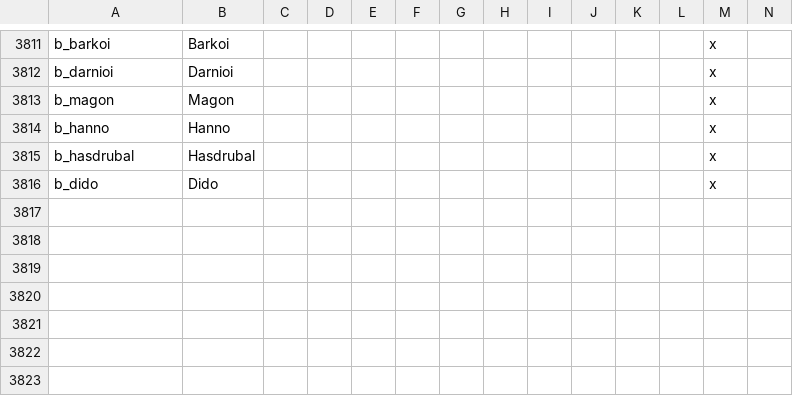
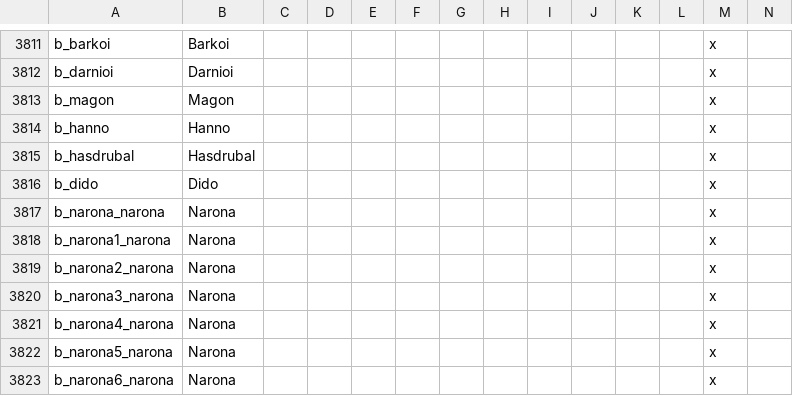
Before and after one commit to tannerflick4/Diadochi-Kings-Revival, a CSV file: diadochi/localisation/BARONIES.csv, drawn as a sheet; only a part is shown, gaps mark what is left out; rows hold the shown columns only; the diff names each change by its address in the sheet, - before the commit and + after, or states it on an @@ line.

```diff
--- a/diadochi/localisation/BARONIES.csv
+++ b/diadochi/localisation/BARONIES.csv
+row 3817: b_narona_narona | Narona |  |  |  |  |  |  |  |  |  |  | x
+row 3818: b_narona1_narona | Narona |  |  |  |  |  |  |  |  |  |  | x
+row 3819: b_narona2_narona | Narona |  |  |  |  |  |  |  |  |  |  | x
+row 3820: b_narona3_narona | Narona |  |  |  |  |  |  |  |  |  |  | x
+row 3821: b_narona4_narona | Narona |  |  |  |  |  |  |  |  |  |  | x
+row 3822: b_narona5_narona | Narona |  |  |  |  |  |  |  |  |  |  | x
+row 3823: b_narona6_narona | Narona |  |  |  |  |  |  |  |  |  |  | x
```
Also changed, not shown: 4 other files.
